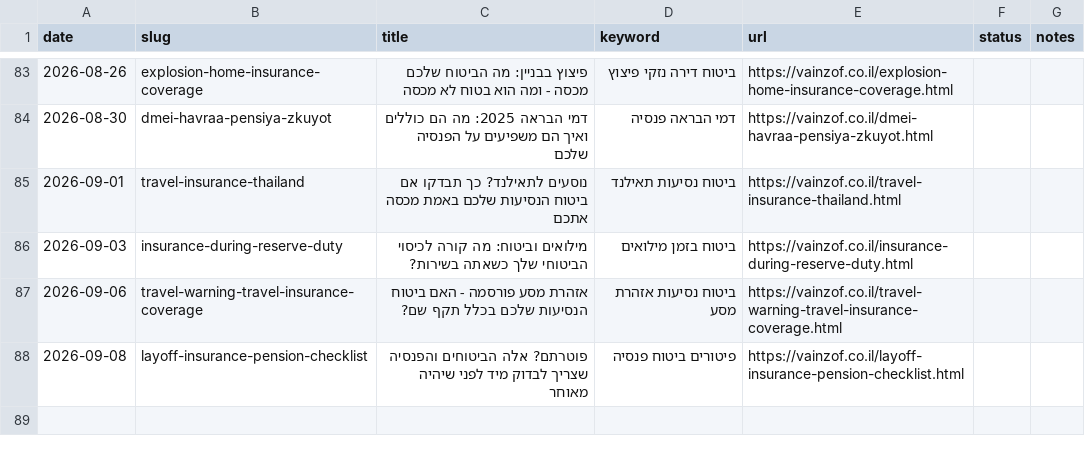
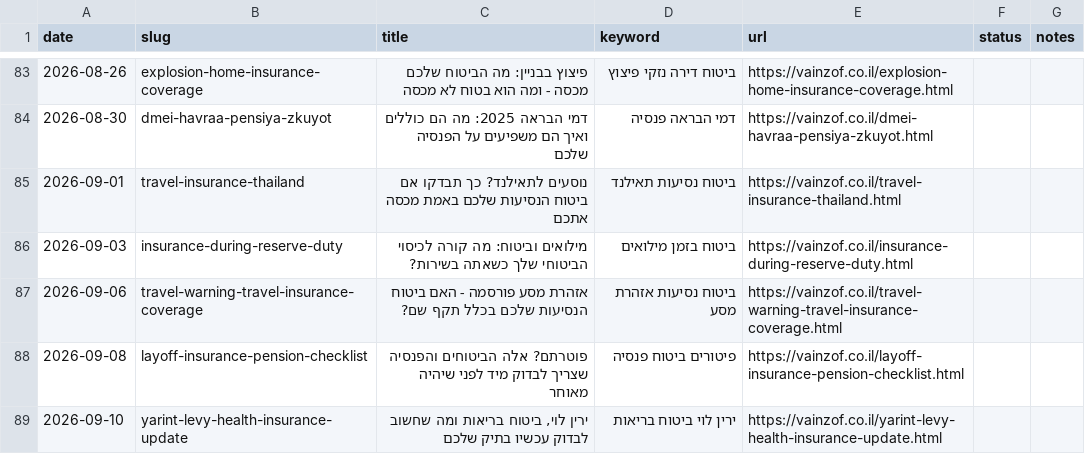
Before and after one commit to reginazaidler/reginazaidler.github.io, a CSV file: reports/generated-articles.csv, drawn as a sheet; only a part is shown, gaps mark what is left out; the diff names each change by its address in the sheet, - before the commit and + after, or states it on an @@ line.

Commit message:
auto: trends report update [2026-09-10 12:43 UTC]

```diff
--- a/reports/generated-articles.csv
+++ b/reports/generated-articles.csv
+row 89: 2026-09-10 | yarint-levy-health-insurance-update | ירין לוי, ביטוח בריאות ומה שחשוב לבדוק עכשיו בתיק שלכם | ירין לוי ביטוח בריאות | https://vainzof.co.il/yarint-levy-health-insurance-update.html
```
Also changed, not shown: 4 other files.
